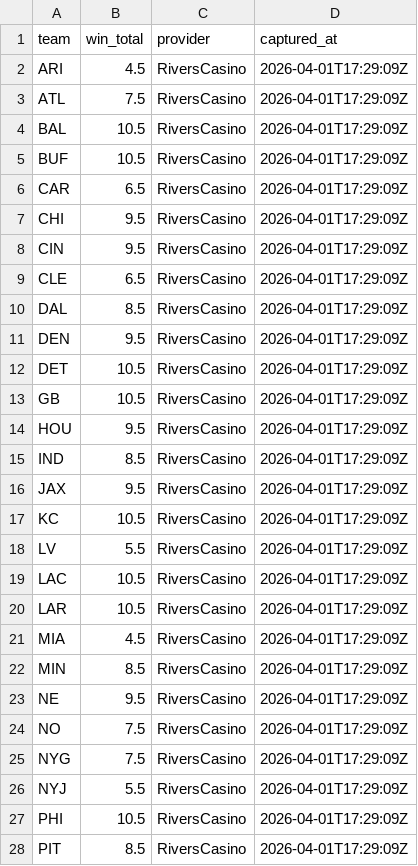
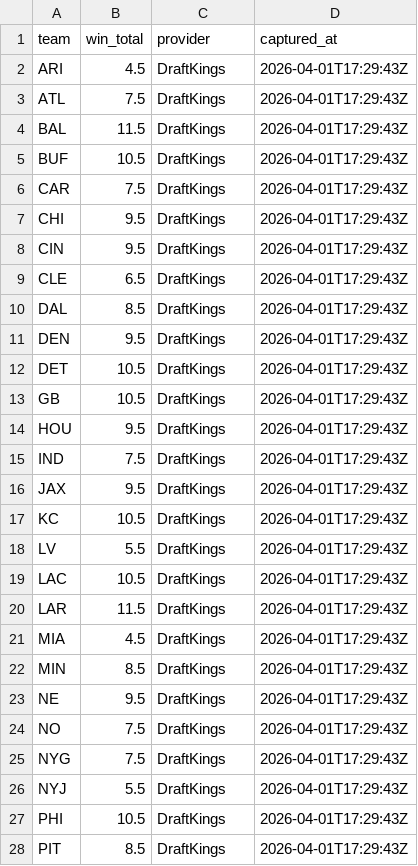
Before and after one commit to rmallorybpc/nflanalysis, a CSV file: data/raw/offseason/win_totals_2026.csv, drawn as a sheet; only a part is shown; the diff covers the shown part only.

Commit message:
feat(ingestion): update win totals resolution logic and add timestamp conversion function

```diff
--- a/data/raw/offseason/win_totals_2026.csv
+++ b/data/raw/offseason/win_totals_2026.csv
@@ -1,28 +1,28 @@
 team,win_total,provider,captured_at
-ARI,4.5,RiversCasino,2026-04-01T17:29:09Z
-ATL,7.5,RiversCasino,2026-04-01T17:29:09Z
-BAL,10.5,RiversCasino,2026-04-01T17:29:09Z
-BUF,10.5,RiversCasino,2026-04-01T17:29:09Z
-CAR,6.5,RiversCasino,2026-04-01T17:29:09Z
-CHI,9.5,RiversCasino,2026-04-01T17:29:09Z
-CIN,9.5,RiversCasino,2026-04-01T17:29:09Z
-CLE,6.5,RiversCasino,2026-04-01T17:29:09Z
-DAL,8.5,RiversCasino,2026-04-01T17:29:09Z
-DEN,9.5,RiversCasino,2026-04-01T17:29:09Z
-DET,10.5,RiversCasino,2026-04-01T17:29:09Z
-GB,10.5,RiversCasino,2026-04-01T17:29:09Z
-HOU,9.5,RiversCasino,2026-04-01T17:29:09Z
-IND,8.5,RiversCasino,2026-04-01T17:29:09Z
-JAX,9.5,RiversCasino,2026-04-01T17:29:09Z
-KC,10.5,RiversCasino,2026-04-01T17:29:09Z
-LV,5.5,RiversCasino,2026-04-01T17:29:09Z
-LAC,10.5,RiversCasino,2026-04-01T17:29:09Z
-LAR,10.5,RiversCasino,2026-04-01T17:29:09Z
-MIA,4.5,RiversCasino,2026-04-01T17:29:09Z
-MIN,8.5,RiversCasino,2026-04-01T17:29:09Z
-NE,9.5,RiversCasino,2026-04-01T17:29:09Z
-NO,7.5,RiversCasino,2026-04-01T17:29:09Z
-NYG,7.5,RiversCasino,2026-04-01T17:29:09Z
-NYJ,5.5,RiversCasino,2026-04-01T17:29:09Z
-PHI,10.5,RiversCasino,2026-04-01T17:29:09Z
-PIT,8.5,RiversCasino,2026-04-01T17:29:09Z
+ARI,4.5,DraftKings,2026-04-01T17:29:43Z
+ATL,7.5,DraftKings,2026-04-01T17:29:43Z
+BAL,11.5,DraftKings,2026-04-01T17:29:43Z
+BUF,10.5,DraftKings,2026-04-01T17:29:43Z
+CAR,7.5,DraftKings,2026-04-01T17:29:43Z
+CHI,9.5,DraftKings,2026-04-01T17:29:43Z
+CIN,9.5,DraftKings,2026-04-01T17:29:43Z
+CLE,6.5,DraftKings,2026-04-01T17:29:43Z
+DAL,8.5,DraftKings,2026-04-01T17:29:43Z
+DEN,9.5,DraftKings,2026-04-01T17:29:43Z
+DET,10.5,DraftKings,2026-04-01T17:29:43Z
+GB,10.5,DraftKings,2026-04-01T17:29:43Z
+HOU,9.5,DraftKings,2026-04-01T17:29:43Z
+IND,7.5,DraftKings,2026-04-01T17:29:43Z
+JAX,9.5,DraftKings,2026-04-01T17:29:43Z
+KC,10.5,DraftKings,2026-04-01T17:29:43Z
+LV,5.5,DraftKings,2026-04-01T17:29:43Z
+LAC,10.5,DraftKings,2026-04-01T17:29:43Z
+LAR,11.5,DraftKings,2026-04-01T17:29:43Z
+MIA,4.5,DraftKings,2026-04-01T17:29:43Z
+MIN,8.5,DraftKings,2026-04-01T17:29:43Z
+NE,9.5,DraftKings,2026-04-01T17:29:43Z
+NO,7.5,DraftKings,2026-04-01T17:29:43Z
+NYG,7.5,DraftKings,2026-04-01T17:29:43Z
+NYJ,5.5,DraftKings,2026-04-01T17:29:43Z
+PHI,10.5,DraftKings,2026-04-01T17:29:43Z
+PIT,8.5,DraftKings,2026-04-01T17:29:43Z
```
Also changed, not shown: 10 edited cells elsewhere in this file, 1 other file.
